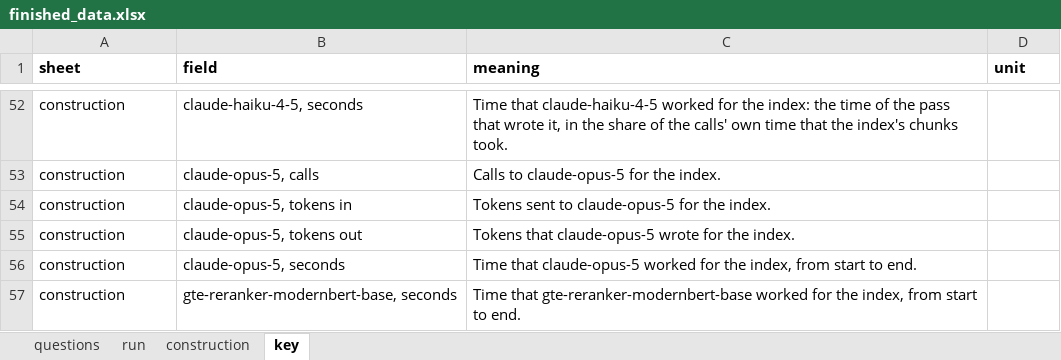
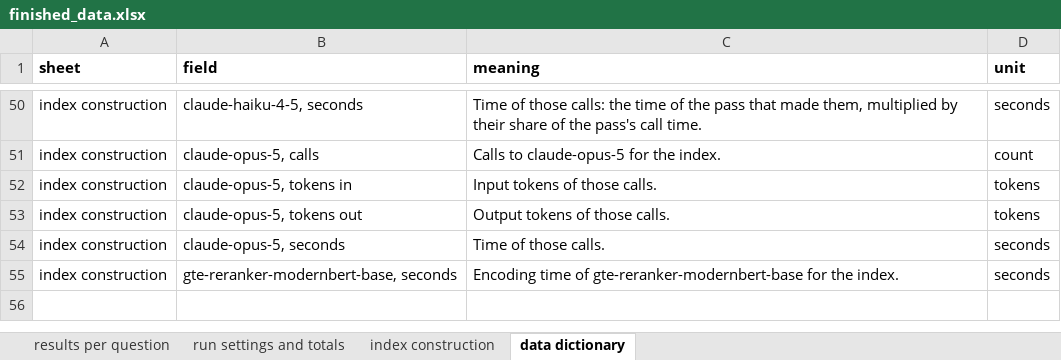
Before and after one commit to Objuret/GRAG-Job, an Excel workbook: finished_data/finished_data.xlsx, sheet data dictionary, drawn as a sheet; only a part is shown, gaps mark what is left out; values as stored, in another font and other column widths than the file's, no borders; addresses are those after the commit; the diff covers the shown part only; the diff names each change by its address in the sheet, - before the commit and + after, or states it on an @@ line.

```diff
--- a/finished_data/finished_data.xlsx (sheet data dictionary)
+++ b/finished_data/finished_data.xlsx (sheet data dictionary)
-sheet tab: questions
+sheet tab: results per question
-sheet tab: run
+sheet tab: run settings and totals
-sheet tab: construction
+sheet tab: index construction
-sheet tab: key
+sheet tab: data dictionary
-A50:A55 (sheet): construction
+A50:A55 (sheet): index construction
-C50 (meaning): Time that claude-haiku-4-5 worked for the index: the time of the pass that wrote it, in the share of the calls' own time that the index's chunks took.
+C50 (meaning): Time of those calls: the time of the pass that made them, multiplied by their share of the pass's call time.
-D50 (unit): (empty)
+D50 (unit): seconds
-D51 (unit): (empty)
+D51 (unit): count
-C52 (meaning): Tokens sent to claude-opus-5 for the index.
+C52 (meaning): Input tokens of those calls.
-D52:D53 (unit): (empty)
+D52:D53 (unit): tokens
-C53 (meaning): Tokens that claude-opus-5 wrote for the index.
+C53 (meaning): Output tokens of those calls.
-C54 (meaning): Time that claude-opus-5 worked for the index, from start to end.
+C54 (meaning): Time of those calls.
-D54:D55 (unit): (empty)
+D54:D55 (unit): seconds
-C55 (meaning): Time that gte-reranker-modernbert-base worked for the index, from start to end.
+C55 (meaning): Encoding time of gte-reranker-modernbert-base for the index.
```
Also changed, not shown: 2 removed rows and 115 edited cells elsewhere in this sheet, 10 other files.
